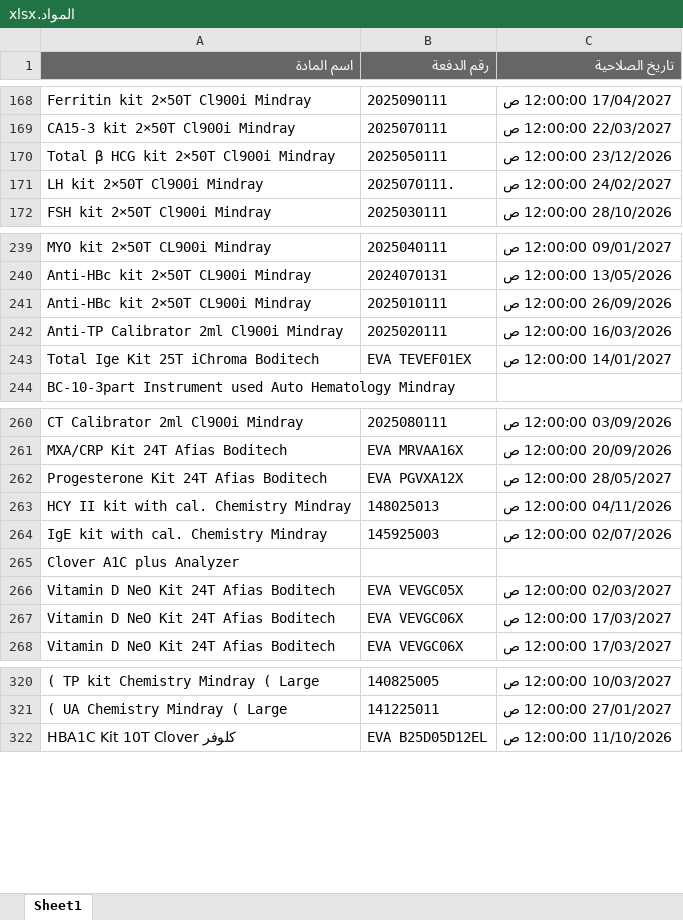
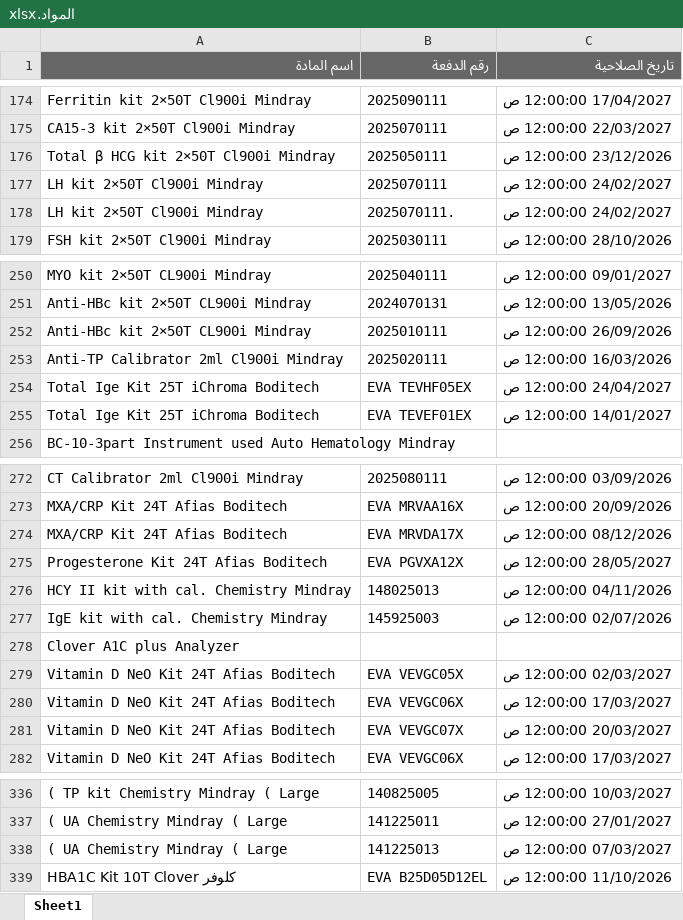
Before and after one commit to abdallawolf92/expiry-check, an Excel workbook: المواد.xlsx, sheet Sheet1, drawn as a sheet; only a part is shown, gaps mark what is left out; values as stored, in another font and other column widths than the file's, no borders; the diff covers the shown part only; the diff names each change by its address in the sheet, - before the commit and + after, or states it on an @@ line.

```diff
--- a/المواد.xlsx (sheet Sheet1)
+++ b/المواد.xlsx (sheet Sheet1)
+row 177: LH kit 2×50T Cl900i Mindray | 2025070111 | 24/02/2027 12:00:00 ص
+row 254: Total Ige Kit 25T iChroma Boditech | EVA TEVHF05EX | 24/04/2027 12:00:00 ص
+row 274: MXA/CRP Kit 24T Afias Boditech | EVA MRVDA17X | 08/12/2026 12:00:00 ص
+row 281: Vitamin D NeO Kit 24T Afias Boditech | EVA VEVGC07X | 20/03/2027 12:00:00 ص
+row 338: ( UA Chemistry Mindray ( Large | 141225013 | 07/03/2027 12:00:00 ص
```
Also changed, not shown: 21 added rows and 5 removed rows elsewhere in this sheet.
